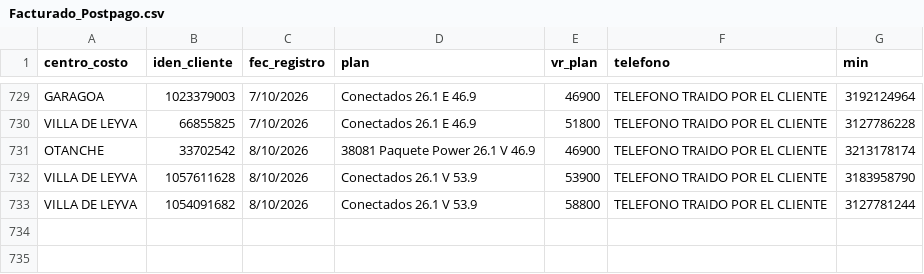
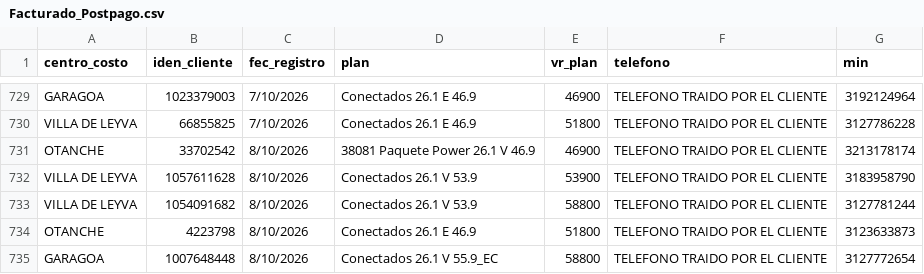
Before and after one commit to lubernu/prueba, a CSV file: Facturado_Postpago.csv, drawn as a sheet; only a part is shown, gaps mark what is left out; the diff names each change by its address in the sheet, - before the commit and + after, or states it on an @@ line.

Commit message:
Actualización automática: Facturado_Postpago.csv

```diff
--- a/Facturado_Postpago.csv
+++ b/Facturado_Postpago.csv
+row 734: OTANCHE | 4223798 | 8/10/2026 | Conectados 26.1 E 46.9 | 51800 | TELEFONO TRAIDO POR EL CLIENTE | 3123633873
+row 735: GARAGOA | 1007648448 | 8/10/2026 | Conectados 26.1 V 55.9_EC | 58800 | TELEFONO TRAIDO POR EL CLIENTE | 3127772654
```
